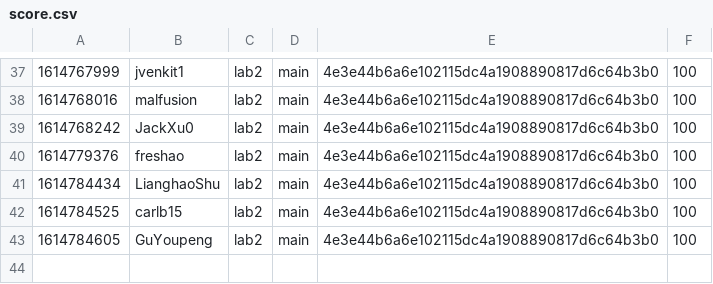
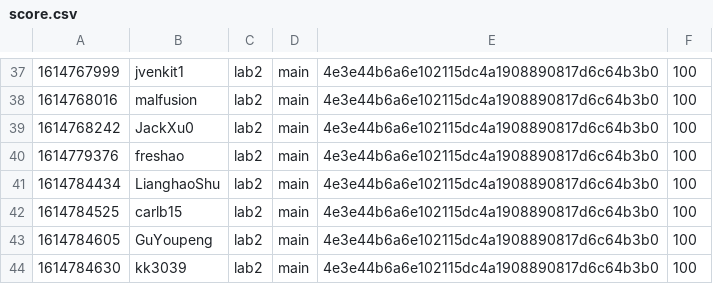
Before and after one commit to nyupcs/pcs-sp21-lab2-scoreboard, a CSV file: score.csv, drawn as a sheet; only a part is shown, gaps mark what is left out; the diff names each change by its address in the sheet, - before the commit and + after, or states it on an @@ line.

Commit message:
[Score] kk3039 +100
kk3039 attacked `main` 4e3e44b6a6e102115dc4a1908890817d6c64b3b0 of lab2

```diff
--- a/score.csv
+++ b/score.csv
+row 44: 1614784630 | kk3039 | lab2 | main | 4e3e44b6a6e102115dc4a1908890817d6c64b3b0 | 100
```
